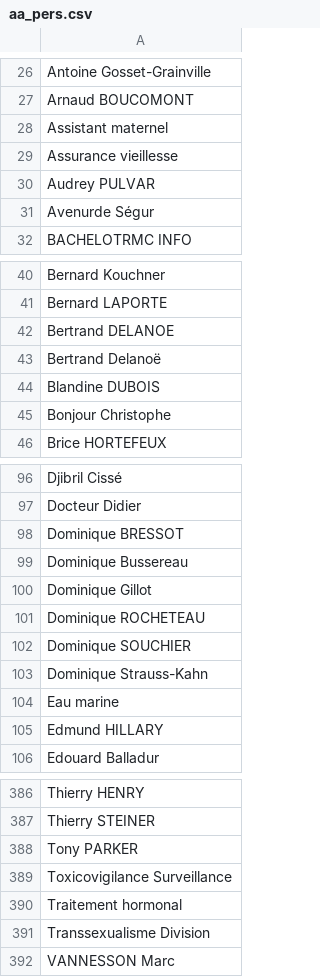
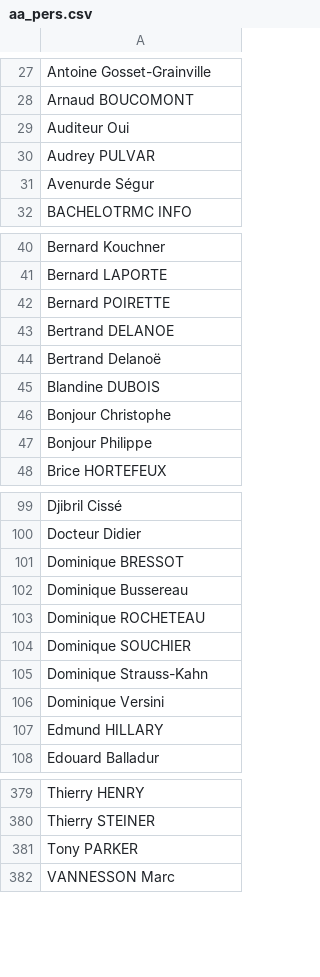
Before and after one commit to bah-mamadou25/web_mel, a CSV file: workspaces/user/workspace/ENs/aa_pers.csv, drawn as a sheet; only a part is shown, gaps mark what is left out; the diff covers the shown part only.

```diff
--- a/workspaces/user/workspace/ENs/aa_pers.csv
+++ b/workspaces/user/workspace/ENs/aa_pers.csv
@@ -27,4 +28,3 @@ Antoine Gosset-Grainville
 Arnaud BOUCOMONT
-Assistant maternel
-Assurance vieillesse
+Auditeur Oui
 Audrey PULVAR
@@ -41,2 +41,3 @@ Bernard Kouchner
 Bernard LAPORTE
+Bernard POIRETTE
 Bertrand DELANOE
@@ -45,2 +46,3 @@ Blandine DUBOIS
 Bonjour Christophe
+Bonjour Philippe
 Brice HORTEFEUX
@@ -99,3 +102,2 @@ Dominique BRESSOT
 Dominique Bussereau
-Dominique Gillot
 Dominique ROCHETEAU
@@ -103,3 +105,3 @@ Dominique SOUCHIER
 Dominique Strauss-Kahn
-Eau marine
+Dominique Versini
 Edmund HILLARY
@@ -388,5 +381,2 @@ Thierry STEINER
 Tony PARKER
-Toxicovigilance Surveillance
-Traitement hormonal
-Transsexualisme Division
 VANNESSON Marc
```
Also changed, not shown: 11 added rows and 19 removed rows elsewhere in this file, workspaces/user/workspace/ENs/ab_pers.csv, 6 other files.
